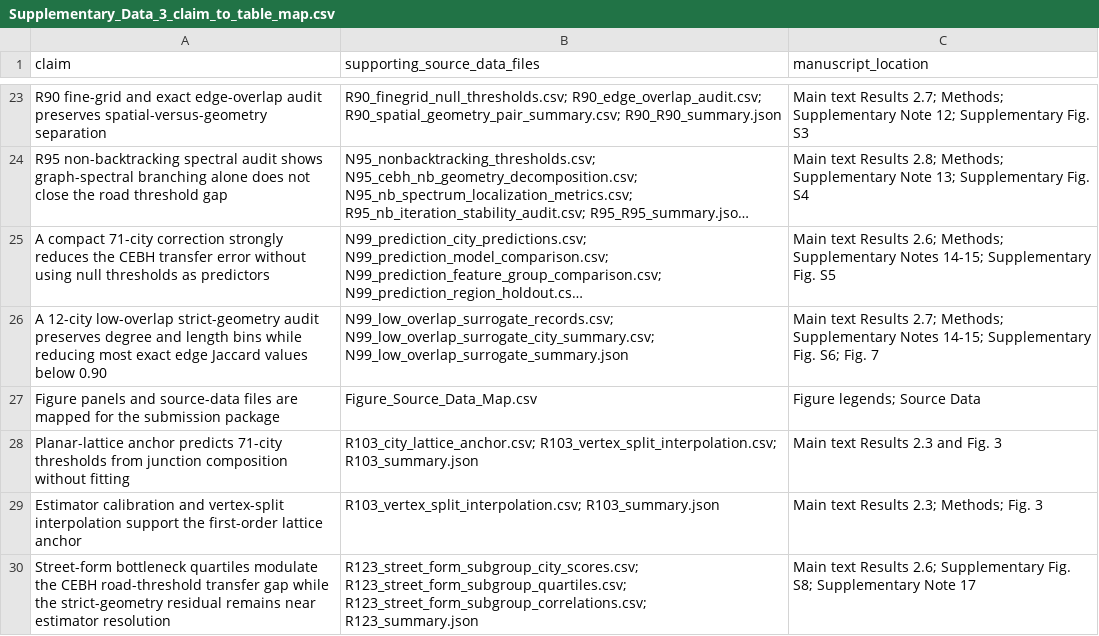
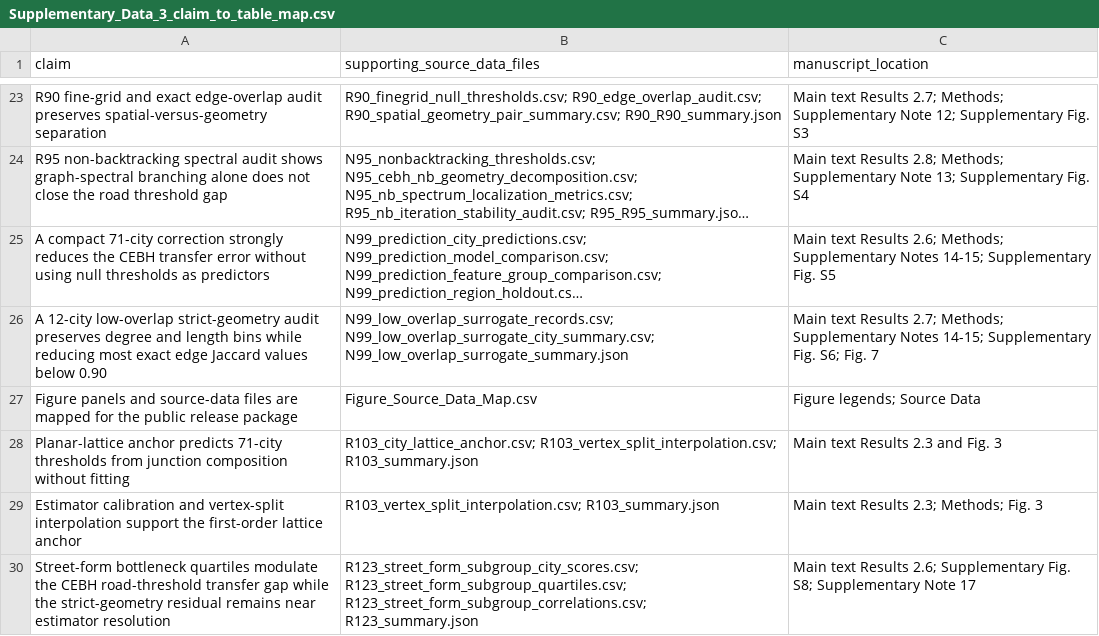
Before and after one commit to Johnsonlijian/2026-globalinfra-percolation-repro, a CSV file: source_data/Supplementary_Data_3_claim_to_table_map.csv, drawn as a sheet; only a part is shown, gaps mark what is left out; long unchanged cells end in …; the diff names each change by its address in the sheet, - before the commit and + after, or states it on an @@ line.

```diff
--- a/source_data/Supplementary_Data_3_claim_to_table_map.csv
+++ b/source_data/Supplementary_Data_3_claim_to_table_map.csv
-A27 (claim): …for the submission package
+A27 (claim): …for the public release package
```
Also changed, not shown: DATASETS_AND_LINKS.csv, run_manifest.csv, 39 other files.
